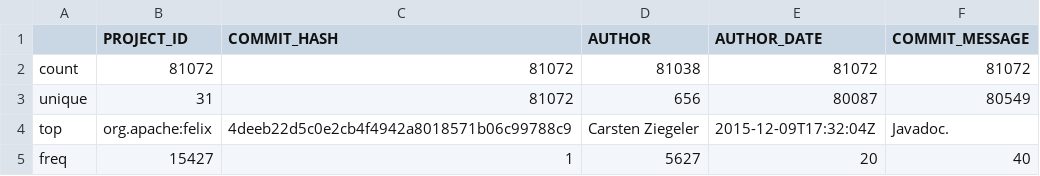
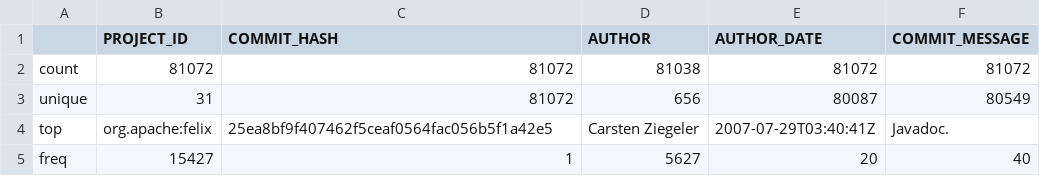
Before and after one commit to Vinomo4/SWTech, a CSV file: reports/texts/data_understanding/summary/git_commits/summary_cat.csv, drawn as a sheet.

```diff
--- a/reports/texts/data_understanding/summary/git_commits/summary_cat.csv
+++ b/reports/texts/data_understanding/summary/git_commits/summary_cat.csv
@@ -3,3 +3,3 @@ count,81072,81072,81038,81072,81072
 unique,31,81072,656,80087,80549
-top,org.apache:felix,4deeb22d5c0e2cb4f4942a8018571b06c99788c9,Carsten Ziegeler,2015-12-09T17:32:04Z,Javadoc.
+top,org.apache:felix,25ea8bf9f407462f5ceaf0564fac056b5f1a42e5,Carsten Ziegeler,2007-07-29T03:40:41Z,Javadoc.
 freq,15427,1,5627,20,40
```
Also changed, not shown: 48 other files.
